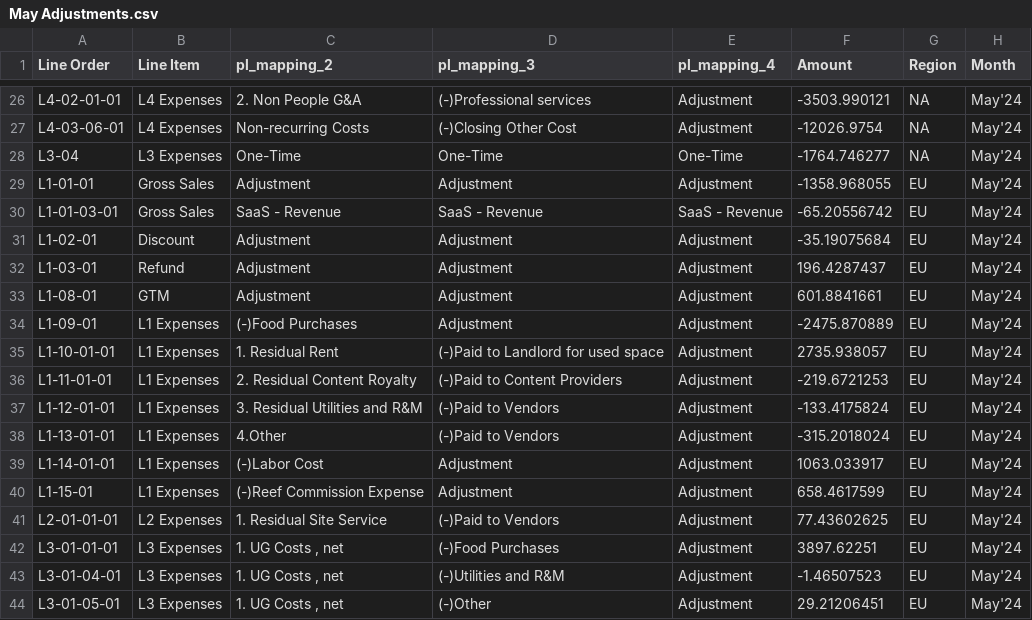
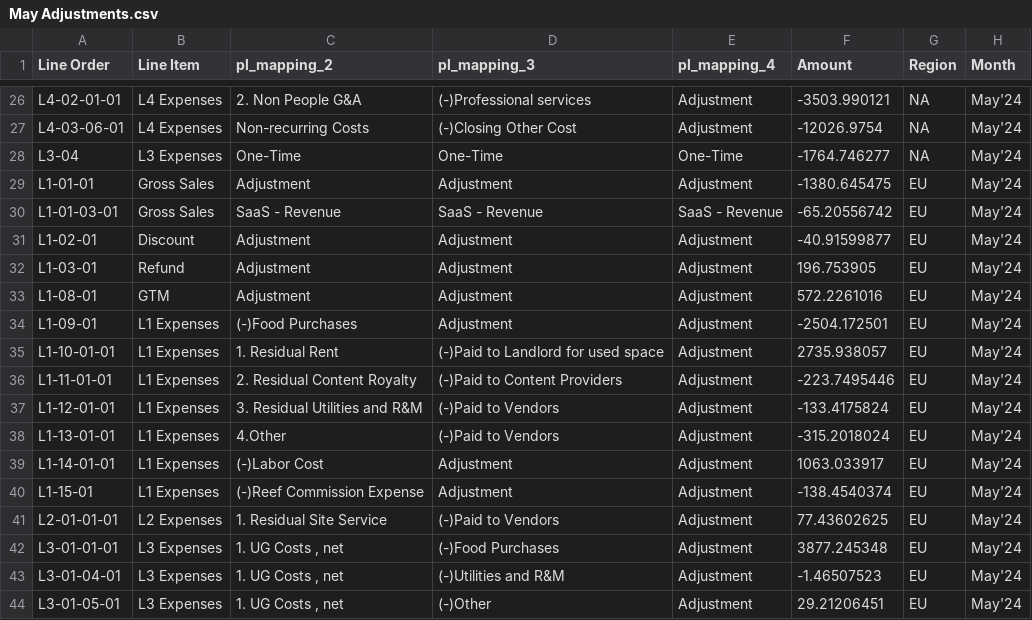
Before and after one commit to reef-os/daily-pnl, a CSV file: src/static/adjusments/May Adjustments.csv, drawn as a sheet; only a part is shown, gaps mark what is left out; the diff covers the shown part only.

```diff
--- a/src/static/adjusments/May Adjustments.csv
+++ b/src/static/adjusments/May Adjustments.csv
@@ -28,10 +28,10 @@ L4-03-06-01,L4 Expenses,Non-recurring Costs,(-)Closing Other Cost,Adjustment,-12
 L3-04,L3 Expenses,One-Time,One-Time,One-Time,-1764.746277,NA,May'24
-L1-01-01,Gross Sales,Adjustment,Adjustment,Adjustment,-1358.968055,EU,May'24
+L1-01-01,Gross Sales,Adjustment,Adjustment,Adjustment,-1380.645475,EU,May'24
 L1-01-03-01,Gross Sales,SaaS - Revenue,SaaS - Revenue,SaaS - Revenue,-65.20556742,EU,May'24
-L1-02-01,Discount,Adjustment,Adjustment,Adjustment,-35.19075684,EU,May'24
-L1-03-01,Refund,Adjustment,Adjustment,Adjustment,196.4287437,EU,May'24
-L1-08-01,GTM,Adjustment,Adjustment,Adjustment,601.8841661,EU,May'24
-L1-09-01,L1 Expenses,(-)Food Purchases,Adjustment,Adjustment,-2475.870889,EU,May'24
+L1-02-01,Discount,Adjustment,Adjustment,Adjustment,-40.91599877,EU,May'24
+L1-03-01,Refund,Adjustment,Adjustment,Adjustment,196.753905,EU,May'24
+L1-08-01,GTM,Adjustment,Adjustment,Adjustment,572.2261016,EU,May'24
+L1-09-01,L1 Expenses,(-)Food Purchases,Adjustment,Adjustment,-2504.172501,EU,May'24
 L1-10-01-01,L1 Expenses,1. Residual Rent,(-)Paid to Landlord for used space,Adjustment,2735.938057,EU,May'24
-L1-11-01-01,L1 Expenses,2. Residual Content Royalty,(-)Paid to Content Providers,Adjustment,-219.6721253,EU,May'24
+L1-11-01-01,L1 Expenses,2. Residual Content Royalty,(-)Paid to Content Providers,Adjustment,-223.7495446,EU,May'24
 L1-12-01-01,L1 Expenses,3. Residual Utilities and R&M,(-)Paid to Vendors,Adjustment,-133.4175824,EU,May'24
@@ -39,5 +39,5 @@ L1-13-01-01,L1 Expenses,4.Other,(-)Paid to Vendors,Adjustment,-315.2018024,EU,Ma
 L1-14-01-01,L1 Expenses,(-)Labor Cost,Adjustment,Adjustment,1063.033917,EU,May'24
-L1-15-01,L1 Expenses,(-)Reef Commission Expense,Adjustment,Adjustment,658.4617599,EU,May'24
+L1-15-01,L1 Expenses,(-)Reef Commission Expense,Adjustment,Adjustment,-138.4540374,EU,May'24
 L2-01-01-01,L2 Expenses,1. Residual Site Service,(-)Paid to Vendors,Adjustment,77.43602625,EU,May'24
-L3-01-01-01,L3 Expenses,"1. UG Costs , net",(-)Food Purchases,Adjustment,3897.62251,EU,May'24
+L3-01-01-01,L3 Expenses,"1. UG Costs , net",(-)Food Purchases,Adjustment,3877.245348,EU,May'24
 L3-01-04-01,L3 Expenses,"1. UG Costs , net",(-)Utilities and R&M,Adjustment,-1.46507523,EU,May'24
```
Also changed, not shown: 2 added rows and 7 edited cells elsewhere in this file, src/static/adjusments/Apr Adjustments.csv, src/static/eksi-ile-carp.csv, 8 other files.
